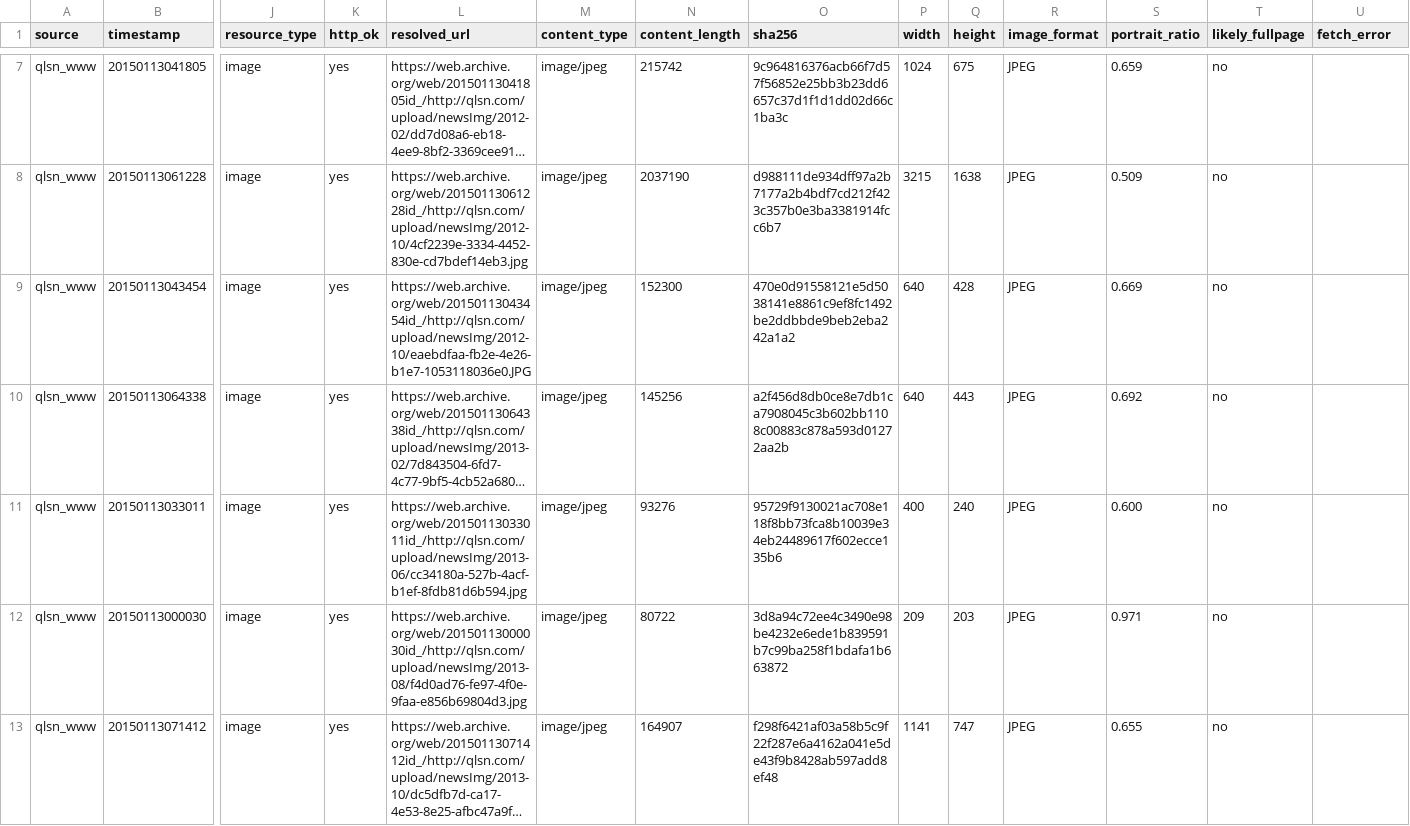
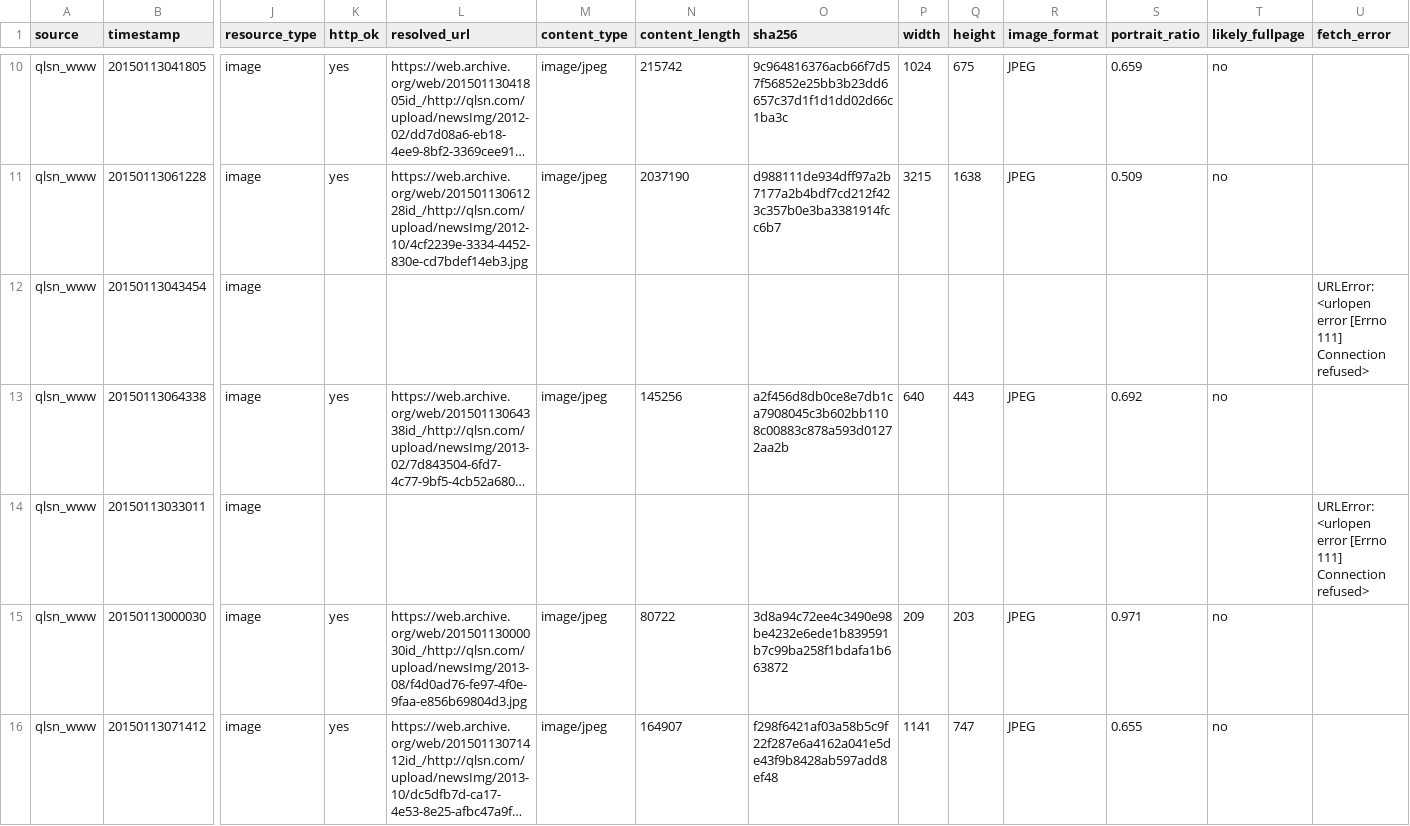
Before and after one commit to Evolution404/qilu-shaonian-electronic-archive, a CSV file: data/fullpage_backup/inspected_media_candidates.csv, drawn as a sheet; only a part is shown, gaps mark what is left out; long unchanged cells end in …; addresses are those after the commit; the diff covers the shown part only; the diff names each change by its address in the sheet, - before the commit and + after, or states it on an @@ line.

```diff
--- a/data/fullpage_backup/inspected_media_candidates.csv
+++ b/data/fullpage_backup/inspected_media_candidates.csv
-K12 (http_ok): yes
+K12 (http_ok): (empty)
-L12 (resolved_url): https://web.archive.org/web/20150113043454id_/http://qlsn.com/upload/newsImg/2012-10/eaebdfaa-fb2e-4e26-b1e7-1053118036e0.JPG
+L12 (resolved_url): (empty)
-M12 (content_type): image/jpeg
+M12 (content_type): (empty)
-N12 (content_length): 152300
+N12 (content_length): (empty)
-O12 (sha256): 470e0d91558121e5d5038141e8861c9ef8fc1492be2ddbbde9beb2eba242a1a2
+O12 (sha256): (empty)
-P12 (width): 640
+P12 (width): (empty)
-Q12 (height): 428
+Q12 (height): (empty)
-R12 (image_format): JPEG
+R12 (image_format): (empty)
-S12 (portrait_ratio): 0.669
+S12 (portrait_ratio): (empty)
-T12 (likely_fullpage): no
+T12 (likely_fullpage): (empty)
-U12 (fetch_error): (empty)
+U12 (fetch_error): URLError: <urlopen error [Errno 111] Connection refused>
-K14 (http_ok): yes
+K14 (http_ok): (empty)
-L14 (resolved_url): https://web.archive.org/web/20150113033011id_/http://qlsn.com/upload/newsImg/2013-06/cc34180a-527b-4acf-b1ef-8fdb81d6b594.jpg
+L14 (resolved_url): (empty)
-M14 (content_type): image/jpeg
+M14 (content_type): (empty)
-N14 (content_length): 93276
+N14 (content_length): (empty)
-O14 (sha256): 95729f9130021ac708e118f8bb73fca8b10039e34eb24489617f602ecce135b6
+O14 (sha256): (empty)
-P14 (width): 400
+P14 (width): (empty)
-Q14 (height): 240
+Q14 (height): (empty)
-R14 (image_format): JPEG
+R14 (image_format): (empty)
-S14 (portrait_ratio): 0.600
+S14 (portrait_ratio): (empty)
-T14 (likely_fullpage): no
+T14 (likely_fullpage): (empty)
-U14 (fetch_error): (empty)
+U14 (fetch_error): URLError: <urlopen error [Errno 111] Connection refused>
```
Also changed, not shown: 3 added rows, 3 removed rows and 33 edited cells elsewhere in this file, 2 other files.
